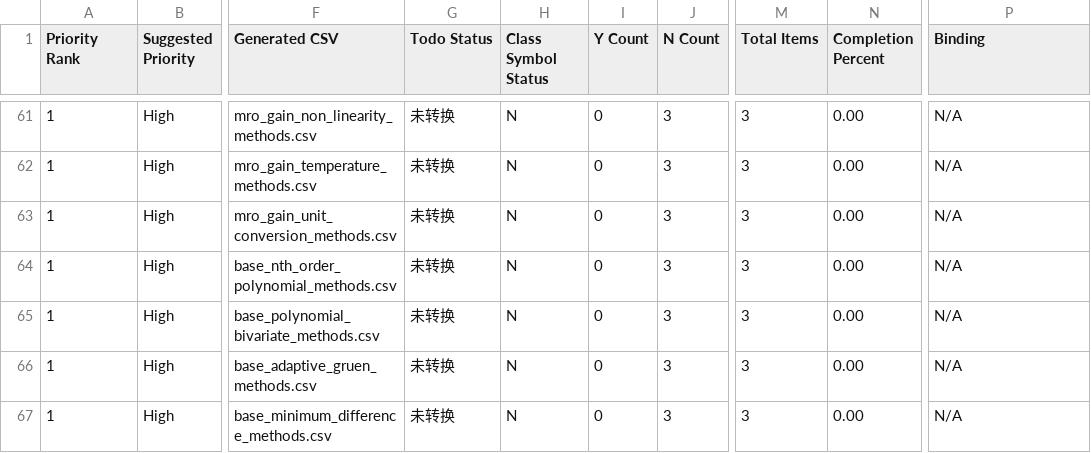
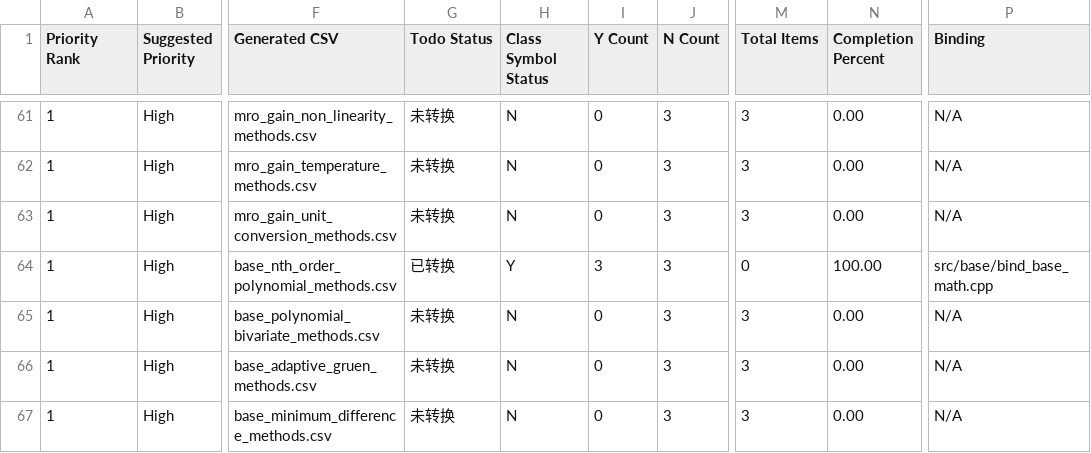
Before and after one commit to gengxun-henu/pyisis, a CSV file: class_bind_methods_details/methods_inventory_summary.csv, drawn as a sheet; only a part is shown, gaps mark what is left out; the diff names each change by its address in the sheet, - before the commit and + after, or states it on an @@ line.

```diff
--- a/class_bind_methods_details/methods_inventory_summary.csv
+++ b/class_bind_methods_details/methods_inventory_summary.csv
-G64 (Todo Status): 未转换
+G64 (Todo Status): 已转换
-H64 (Class Symbol Status): N
+H64 (Class Symbol Status): Y
-I64 (Y Count): 0
+I64 (Y Count): 3
-M64 (Total Items): 3
+M64 (Total Items): 0
-N64 (Completion Percent): 0.00
+N64 (Completion Percent): 100.00
-P64 (Binding): N/A
+P64 (Binding): src/base/bind_base_math.cpp
```
Also changed, not shown: class_bind_methods_details/base_nth_order_polynomial_methods.csv, todo_pybind11.csv, 5 other files.
